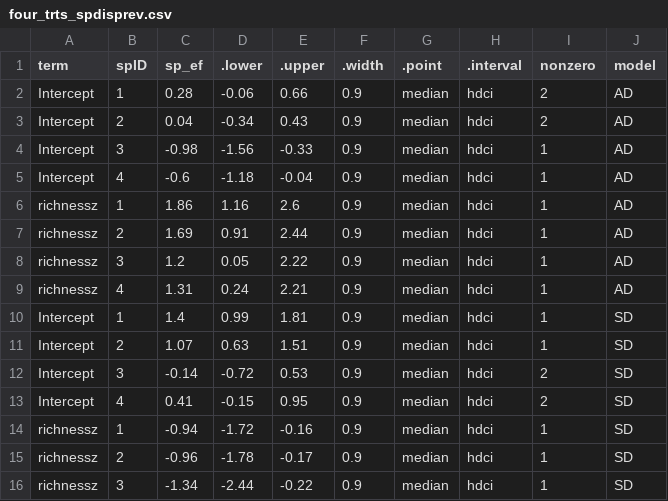
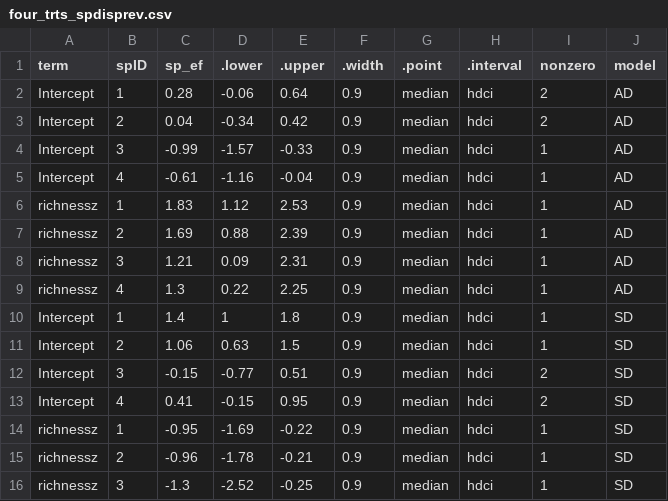
Before and after one commit to lisamr/mesocosm2021_public, a CSV file: Outputs/four_trts_spdisprev.csv, drawn as a sheet; only a part is shown; the diff covers the shown part only.

```diff
--- a/Outputs/four_trts_spdisprev.csv
+++ b/Outputs/four_trts_spdisprev.csv
@@ -1,16 +1,16 @@
 term,spID,sp_ef,.lower,.upper,.width,.point,.interval,nonzero,model
-Intercept,1,0.28,-0.06,0.66,0.9,median,hdci,2,AD
-Intercept,2,0.04,-0.34,0.43,0.9,median,hdci,2,AD
-Intercept,3,-0.98,-1.56,-0.33,0.9,median,hdci,1,AD
-Intercept,4,-0.6,-1.18,-0.04,0.9,median,hdci,1,AD
-richnessz,1,1.86,1.16,2.6,0.9,median,hdci,1,AD
-richnessz,2,1.69,0.91,2.44,0.9,median,hdci,1,AD
-richnessz,3,1.2,0.05,2.22,0.9,median,hdci,1,AD
-richnessz,4,1.31,0.24,2.21,0.9,median,hdci,1,AD
-Intercept,1,1.4,0.99,1.81,0.9,median,hdci,1,SD
-Intercept,2,1.07,0.63,1.51,0.9,median,hdci,1,SD
-Intercept,3,-0.14,-0.72,0.53,0.9,median,hdci,2,SD
+Intercept,1,0.28,-0.06,0.64,0.9,median,hdci,2,AD
+Intercept,2,0.04,-0.34,0.42,0.9,median,hdci,2,AD
+Intercept,3,-0.99,-1.57,-0.33,0.9,median,hdci,1,AD
+Intercept,4,-0.61,-1.16,-0.04,0.9,median,hdci,1,AD
+richnessz,1,1.83,1.12,2.53,0.9,median,hdci,1,AD
+richnessz,2,1.69,0.88,2.39,0.9,median,hdci,1,AD
+richnessz,3,1.21,0.09,2.31,0.9,median,hdci,1,AD
+richnessz,4,1.3,0.22,2.25,0.9,median,hdci,1,AD
+Intercept,1,1.4,1,1.8,0.9,median,hdci,1,SD
+Intercept,2,1.06,0.63,1.5,0.9,median,hdci,1,SD
+Intercept,3,-0.15,-0.77,0.51,0.9,median,hdci,2,SD
 Intercept,4,0.41,-0.15,0.95,0.9,median,hdci,2,SD
-richnessz,1,-0.94,-1.72,-0.16,0.9,median,hdci,1,SD
-richnessz,2,-0.96,-1.78,-0.17,0.9,median,hdci,1,SD
-richnessz,3,-1.34,-2.44,-0.22,0.9,median,hdci,1,SD
+richnessz,1,-0.95,-1.69,-0.22,0.9,median,hdci,1,SD
+richnessz,2,-0.96,-1.78,-0.21,0.9,median,hdci,1,SD
+richnessz,3,-1.3,-2.52,-0.25,0.9,median,hdci,1,SD
```
Also changed, not shown: 67 edited cells elsewhere in this file, 2 other files.
